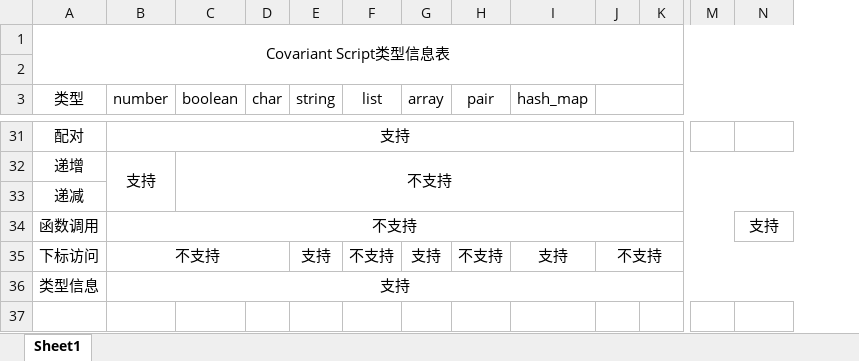
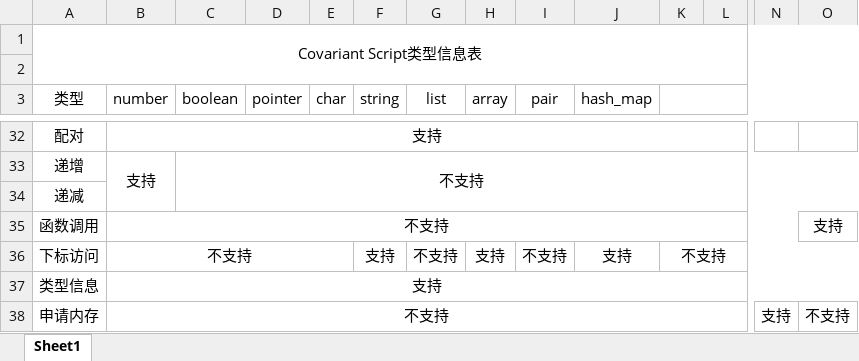
Before and after one commit to covscript/covscript, an Excel workbook: docs/CS类型信息表.xlsx, sheet Sheet1, drawn as a sheet; only a part is shown, gaps mark what is left out; values as stored, in another font and other column widths than the file's, no borders; conditional formats not drawn; rows hold the shown columns only; the diff covers the shown part only; the diff names each change by its address in the sheet, - before the commit and + after, or states it on an @@ line.

```diff
--- a/docs/CS类型信息表.xlsx (sheet Sheet1)
+++ b/docs/CS类型信息表.xlsx (sheet Sheet1)
+column D (pointer), empty
+row 38: 申请内存 | 不支持 |  |  |  |  |  |  |  |  |  |  | 支持 | 不支持
```
Also changed, not shown: 1 added row, 9 edited cells and merged cells elsewhere in this sheet, docs/CS字符扩展功能参考.xlsx, docs/CS运算符表.xlsx, 5 other files.
